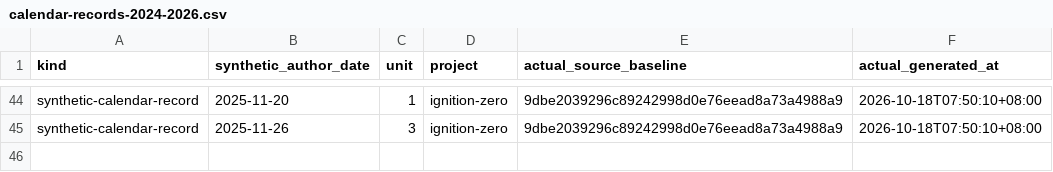
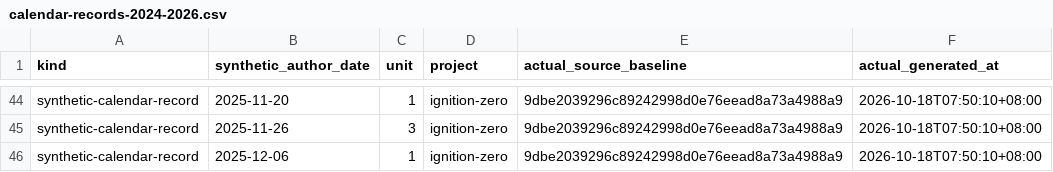
Before and after one commit to Khalil-Work/ignition-zero, a CSV file: docs/calendar-records-2024-2026.csv, drawn as a sheet; only a part is shown, gaps mark what is left out; the diff names each change by its address in the sheet, - before the commit and + after, or states it on an @@ line.

Commit message:
docs: synthetic calendar record 2025-12-06 unit 1
Documentation calendar reconstruction generated on 2026-10-18. Historical author dates do not date source development.

```diff
--- a/docs/calendar-records-2024-2026.csv
+++ b/docs/calendar-records-2024-2026.csv
+row 46: synthetic-calendar-record | 2025-12-06 | 1 | ignition-zero | 9dbe2039296c89242998d0e76eead8a73a4988a9 | 2026-10-18T07:50:10+08:00
```
